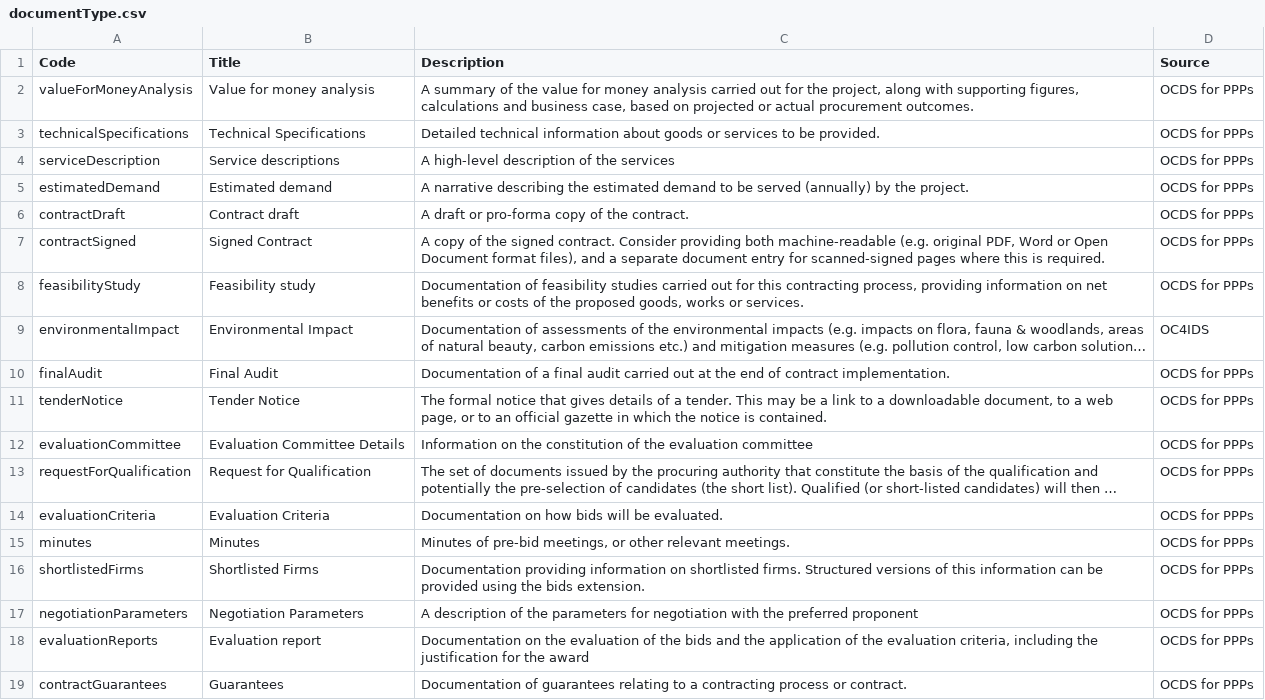
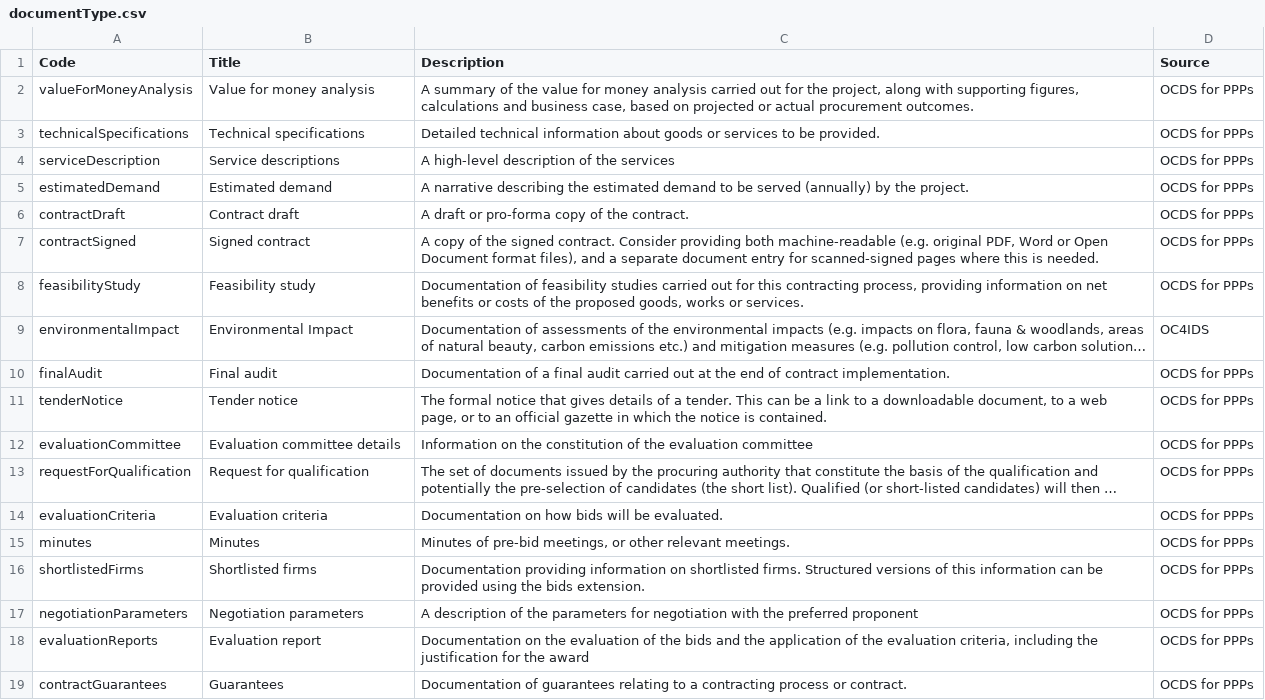
Before and after one commit to open-contracting/infrastructure, a CSV file: schema/project-level/codelists/documentType.csv, drawn as a sheet; only a part is shown; long unchanged cells end in …; the diff names each change by its address in the sheet, - before the commit and + after, or states it on an @@ line.

Commit message:
update and run borrow-schema.py, add MetricID codelist
copy Metric definition and Observations. Handle objects without properties. Remove deprecated properties. Fix typos.

```diff
--- a/schema/project-level/codelists/documentType.csv
+++ b/schema/project-level/codelists/documentType.csv
-B3 (Title): Technical Specifications
+B3 (Title): Technical specifications
-B7 (Title): Signed Contract
+B7 (Title): Signed contract
-C7 (Description): …this is required.
+C7 (Description): …this is needed.
-B10 (Title): Final Audit
+B10 (Title): Final audit
-B11 (Title): Tender Notice
+B11 (Title): Tender notice
-C11 (Description): …tender. This may be a…
+C11 (Description): …tender. This can be a…
-B12 (Title): Evaluation Committee Details
+B12 (Title): Evaluation committee details
-B13 (Title): Request for Qualification
+B13 (Title): Request for qualification
-B14 (Title): Evaluation Criteria
+B14 (Title): Evaluation criteria
-B16 (Title): Shortlisted Firms
+B16 (Title): Shortlisted firms
-B17 (Title): Negotiation Parameters
+B17 (Title): Negotiation parameters
```
Also changed, not shown: schema/project-level/codelists/releaseTag.csv, 3 other files.
